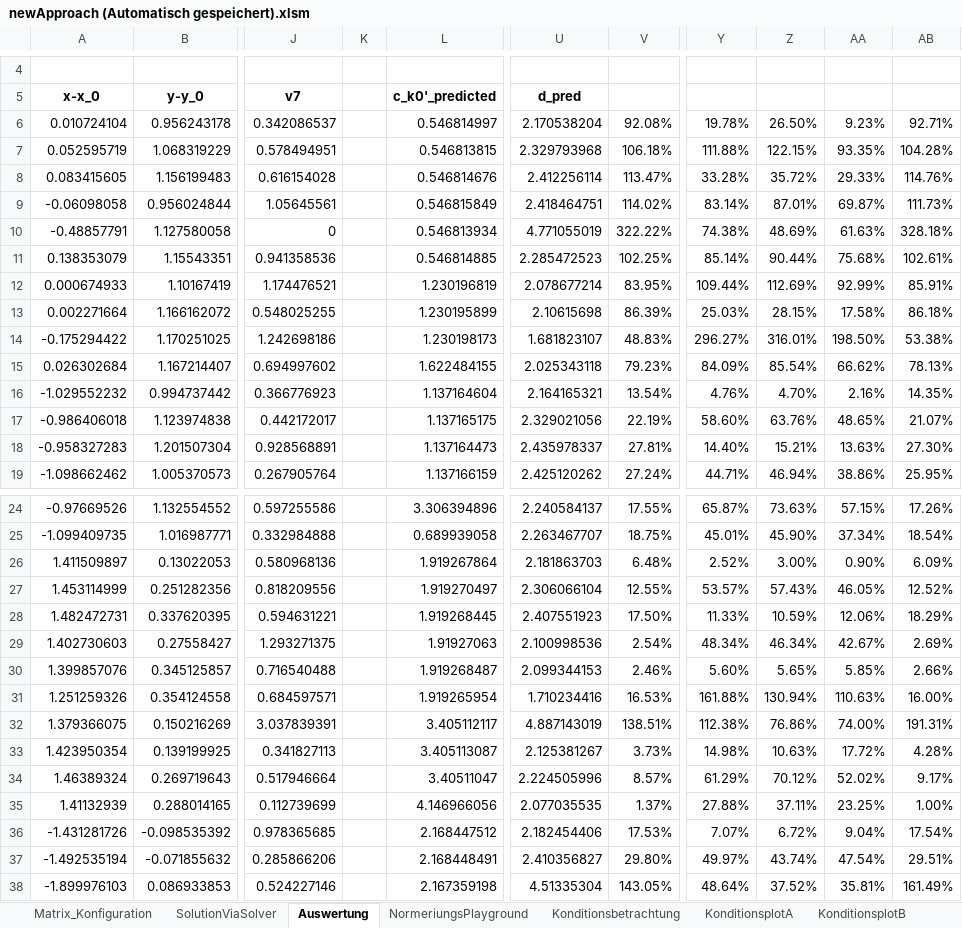
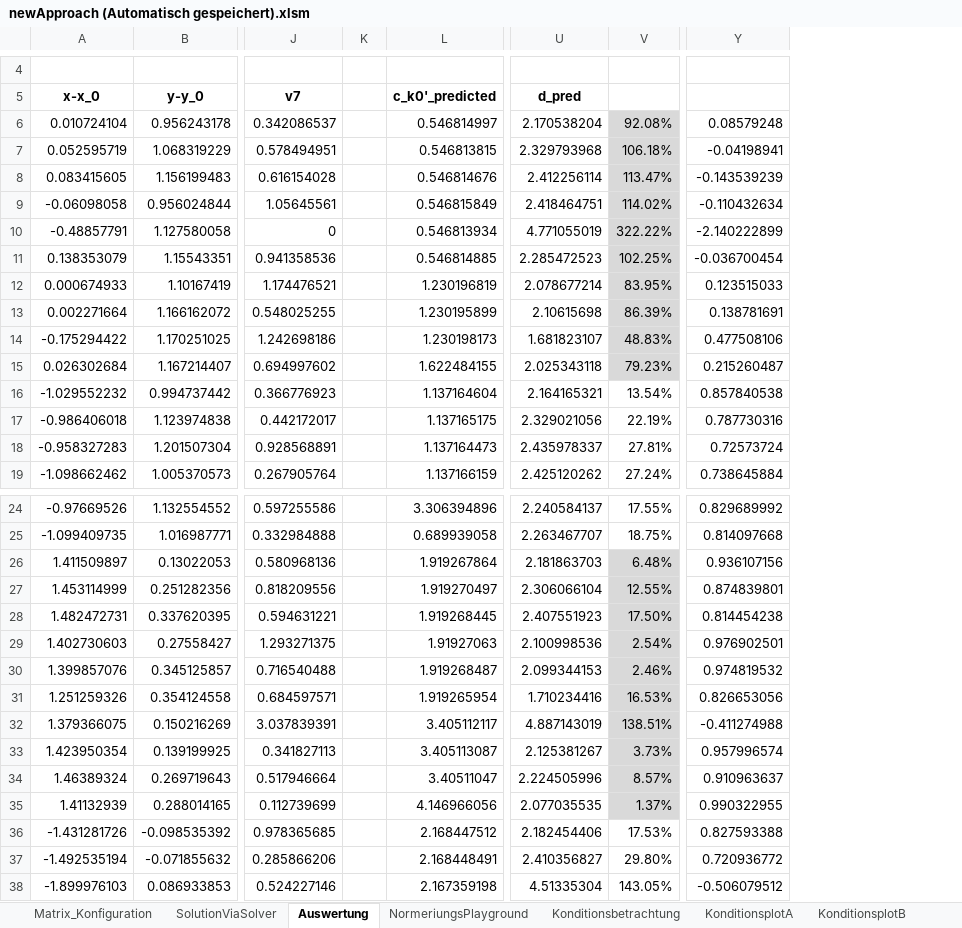
Before and after one commit to cmg-dev/master-thesis, an Excel workbook: measurements/20130516_transformation/newApproach (Automatisch gespeichert).xlsm, sheet Auswertung, drawn as a sheet; only a part is shown, gaps mark what is left out; values as stored, in another font and other column widths than the file's, no borders; conditional formats not drawn; removed rows and columns are numbered as before the commit, all else as after; the diff covers the shown part only; the diff names each change by its address in the sheet, - before the commit and + after, or states it on an @@ line.

```diff
--- a/measurements/20130516_transformation/newApproach (Automatisch gespeichert).xlsm (sheet Auswertung)
+++ b/measurements/20130516_transformation/newApproach (Automatisch gespeichert).xlsm (sheet Auswertung)
-column K, empty
+column K, empty
-column Y, rows 6-19: 19.78% | 111.88% | 33.28% | 83.14% | 74.38% | 85.14% | 109.44% | 25.03% | 296.27% | 84.09% | 4.76% | 58.60% | 14.40% | 44.71%; rows 24-38: 65.87% | 45.01% | 2.52% | 53.57% | 11.33% | 48.34% | 5.60% | 161.88% | 112.38% | 14.98% | 61.29% | 27.88% | 7.07% | 49.97% | 48.64%
-column Z, rows 6-19: 26.50% | 122.15% | 35.72% | 87.01% | 48.69% | 90.44% | 112.69% | 28.15% | 316.01% | 85.54% | 4.70% | 63.76% | 15.21% | 46.94%; rows 24-38: 73.63% | 45.90% | 3.00% | 57.43% | 10.59% | 46.34% | 5.65% | 130.94% | 76.86% | 10.63% | 70.12% | 37.11% | 6.72% | 43.74% | 37.52%
-column AA, rows 6-19: 9.23% | 93.35% | 29.33% | 69.87% | 61.63% | 75.68% | 92.99% | 17.58% | 198.50% | 66.62% | 2.16% | 48.65% | 13.63% | 38.86%; rows 24-38: 57.15% | 37.34% | 0.90% | 46.05% | 12.06% | 42.67% | 5.85% | 110.63% | 74.00% | 17.72% | 52.02% | 23.25% | 9.04% | 47.54% | 35.81%
-column AB, rows 6-19: 92.71% | 104.28% | 114.76% | 111.73% | 328.18% | 102.61% | 85.91% | 86.18% | 53.38% | 78.13% | 14.35% | 21.07% | 27.30% | 25.95%; rows 24-38: 17.26% | 18.54% | 6.09% | 12.52% | 18.29% | 2.69% | 2.66% | 16.00% | 191.31% | 4.28% | 9.17% | 1.00% | 17.54% | 29.51% | 161.49%
+column Y, rows 6-19: 0.08579248 | -0.04198941 | -0.143539239 | -0.110432634 | -2.140222899 | -0.036700454 | 0.123515033 | 0.138781691 | 0.477508106 | 0.215260487 | 0.857840538 | 0.787730316 | 0.72573724 | 0.738645884; rows 24-38: 0.829689992 | 0.814097668 | 0.936107156 | 0.874839801 | 0.814454238 | 0.976902501 | 0.974819532 | 0.826653056 | -0.411274988 | 0.957996574 | 0.910963637 | 0.990322955 | 0.827593388 | 0.720936772 | -0.506079512
-V6:V15 fill: none
+V6:V15 fill: #D9D9D9
-V26:V35 fill: none
+V26:V35 fill: #D9D9D9
```
Also changed, not shown: 283 added rows and cell formats elsewhere in this sheet, sheet Matrix_Konfiguration, sheet SolutionViaSolver, other sheet tabs, charts or pictures, measurements/20130516_transformation/Koordinatentransformation_2.xlsm, measurements/20130516_transformation/newApproach.xlsm.
